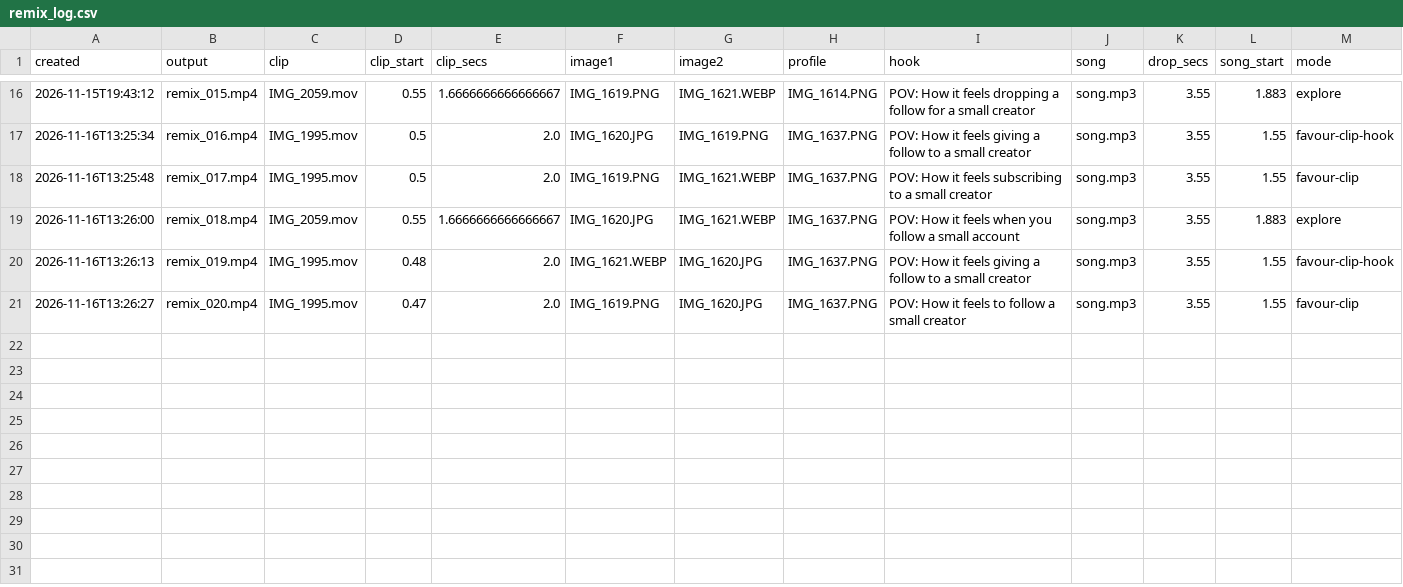
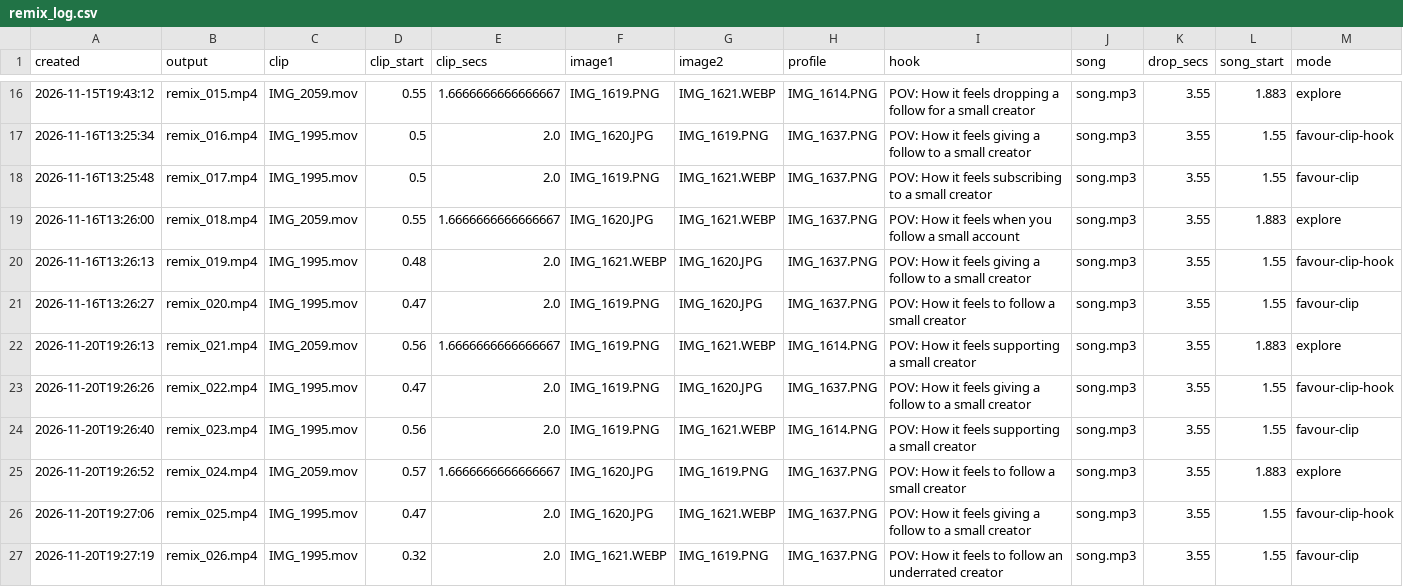
Before and after one commit to povhenson/Trial-Reels, a CSV file: remix_log.csv, drawn as a sheet; only a part is shown, gaps mark what is left out; the diff names each change by its address in the sheet, - before the commit and + after, or states it on an @@ line.

```diff
--- a/remix_log.csv
+++ b/remix_log.csv
+row 22: 2026-11-20T19:26:13 | remix_021.mp4 | IMG_2059.mov | 0.56 | 1.6666666666666667 | IMG_1619.PNG | IMG_1621.WEBP | IMG_1614.PNG | POV: How it feels supporting a small creator | song.mp3 | 3.55 | 1.883 | explore
+row 23: 2026-11-20T19:26:26 | remix_022.mp4 | IMG_1995.mov | 0.47 | 2.0 | IMG_1619.PNG | IMG_1620.JPG | IMG_1637.PNG | POV: How it feels giving a follow to a small creator | song.mp3 | 3.55 | 1.55 | favour-clip-hook
+row 24: 2026-11-20T19:26:40 | remix_023.mp4 | IMG_1995.mov | 0.56 | 2.0 | IMG_1619.PNG | IMG_1621.WEBP | IMG_1614.PNG | POV: How it feels supporting a small creator | song.mp3 | 3.55 | 1.55 | favour-clip
+row 25: 2026-11-20T19:26:52 | remix_024.mp4 | IMG_2059.mov | 0.57 | 1.6666666666666667 | IMG_1620.JPG | IMG_1619.PNG | IMG_1637.PNG | POV: How it feels to follow a small creator | song.mp3 | 3.55 | 1.883 | explore
+row 26: 2026-11-20T19:27:06 | remix_025.mp4 | IMG_1995.mov | 0.47 | 2.0 | IMG_1620.JPG | IMG_1621.WEBP | IMG_1637.PNG | POV: How it feels giving a follow to a small creator | song.mp3 | 3.55 | 1.55 | favour-clip-hook
+row 27: 2026-11-20T19:27:19 | remix_026.mp4 | IMG_1995.mov | 0.32 | 2.0 | IMG_1621.WEBP | IMG_1619.PNG | IMG_1637.PNG | POV: How it feels to follow an underrated creator | song.mp3 | 3.55 | 1.55 | favour-clip
```
Also changed, not shown: zernio_posts.csv.
